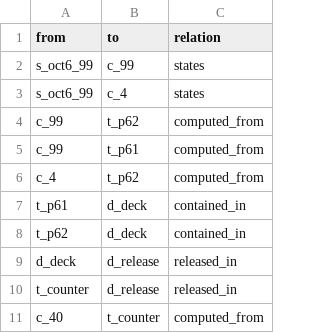
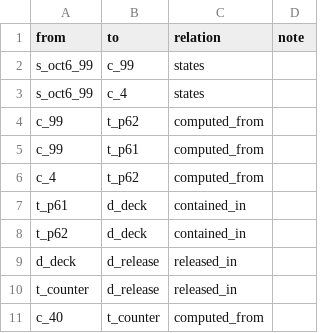
Before and after one commit to OpenMobilityData/Terrebonne-open-sources, a CSV file: 2026-evidence-graph/edges.csv, drawn as a sheet; only a part is shown; the diff names each change by its address in the sheet, - before the commit and + after, or states it on an @@ line.

```diff
--- a/2026-evidence-graph/edges.csv
+++ b/2026-evidence-graph/edges.csv
+column D (note), empty
```
Also changed, not shown: 5 other files.
